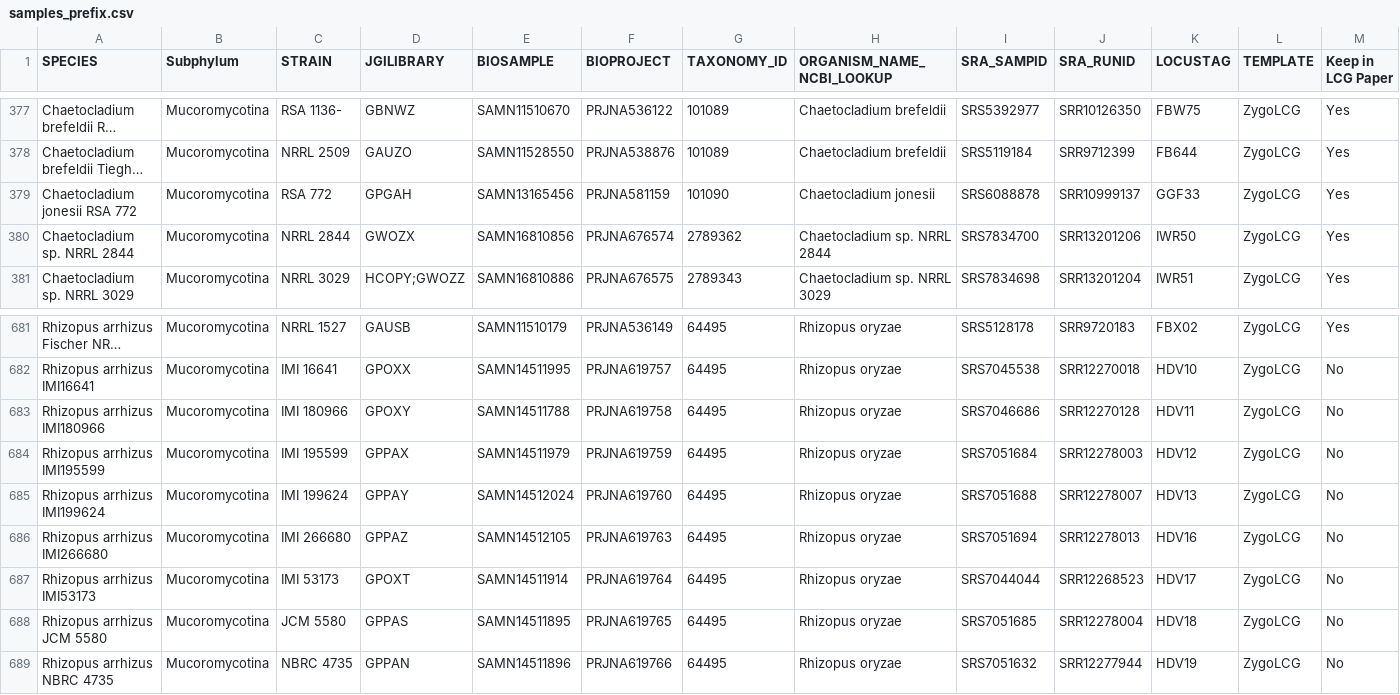
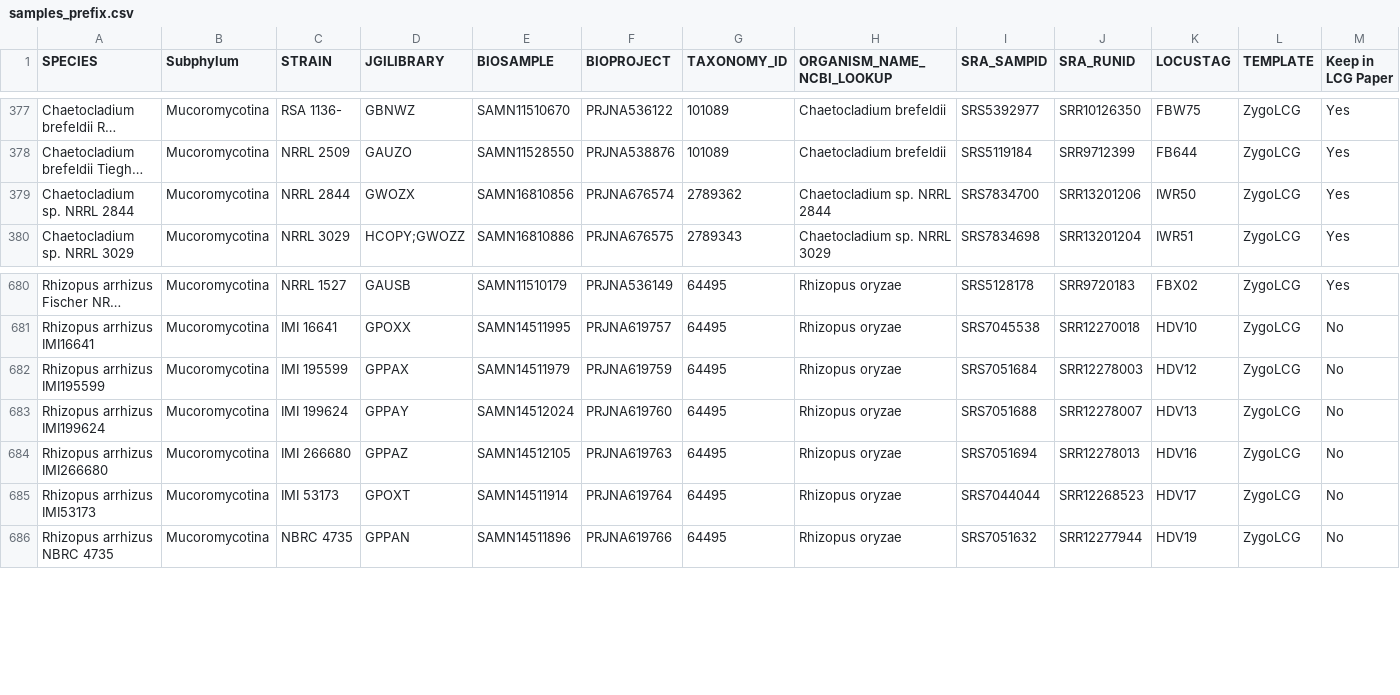
Before and after one commit to zygolife/LCG_Assembly, a CSV file: Annotation/samples_prefix.csv, drawn as a sheet; only a part is shown, gaps mark what is left out; long unchanged cells end in …; rows hold the shown columns only; the diff names each change by its address in the sheet, - before the commit and + after, or states it on an @@ line.

Commit message:
remove genomes which were too small

```diff
--- a/Annotation/samples_prefix.csv
+++ b/Annotation/samples_prefix.csv
-row 379: Chaetocladium jonesii RSA 772 | Mucoromycotina | RSA 772 | GPGAH | SAMN13165456 | PRJNA581159 | 101090 | Chaetocladium jonesii | SRS6088878 | SRR10999137 | GGF33 | ZygoLCG | Yes
-row 683: Rhizopus arrhizus IMI180966 | Mucoromycotina | IMI 180966 | GPOXY | SAMN14511788 | PRJNA619758 | 64495 | Rhizopus oryzae | SRS7046686 | SRR12270128 | HDV11 | ZygoLCG | No
-row 688: Rhizopus arrhizus JCM 5580 | Mucoromycotina | JCM 5580 | GPPAS | SAMN14511895 | PRJNA619765 | 64495 | Rhizopus oryzae | SRS7051685 | SRR12278004 | HDV18 | ZygoLCG | No
```
